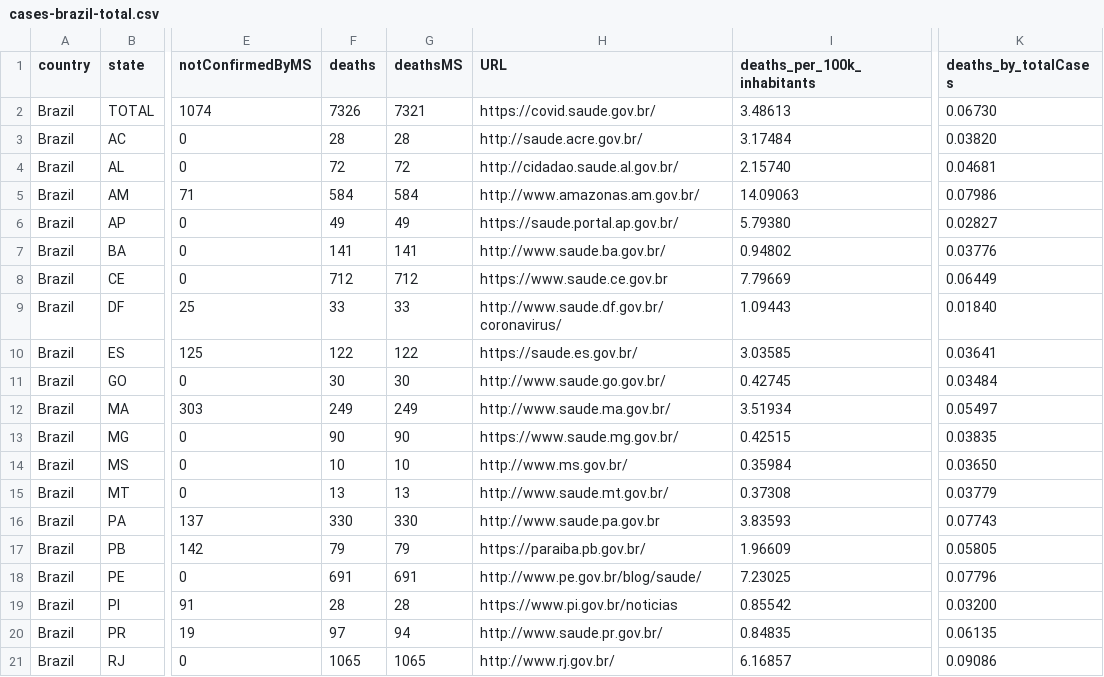
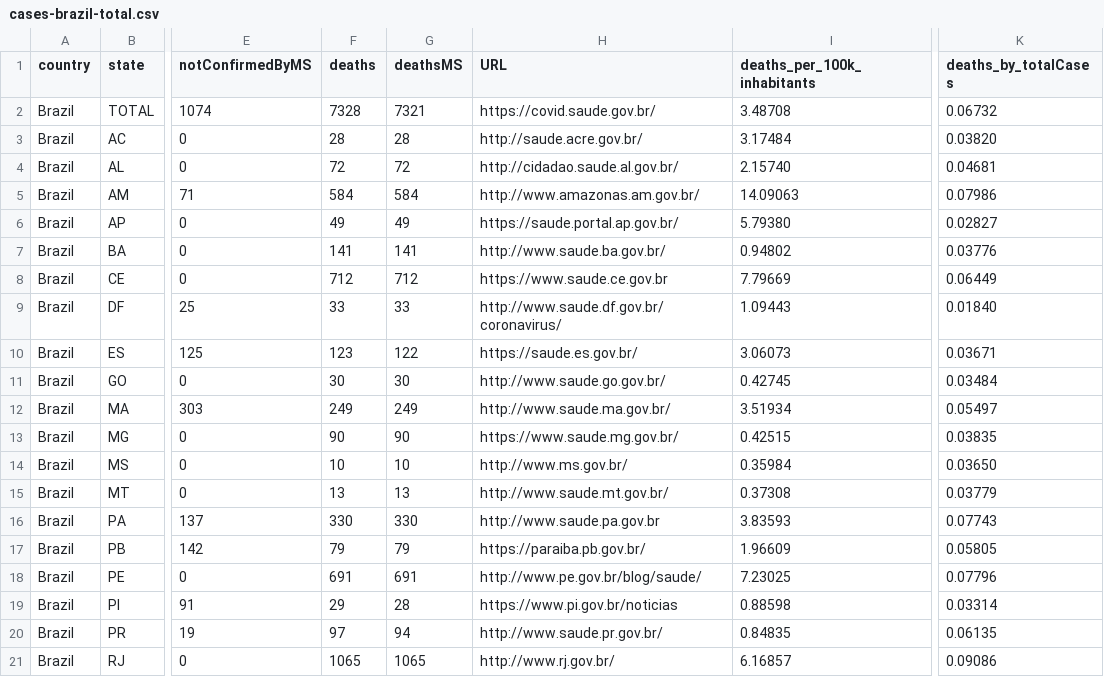
Before and after one commit to vdilego/covid19br, a CSV file: cases-brazil-total.csv, drawn as a sheet; only a part is shown, gaps mark what is left out; the diff names each change by its address in the sheet, - before the commit and + after, or states it on an @@ line.

```diff
--- a/cases-brazil-total.csv
+++ b/cases-brazil-total.csv
-F2 (deaths): 7326
+F2 (deaths): 7328
-I2 (deaths_per_100k_inhabitants): 3.48613
+I2 (deaths_per_100k_inhabitants): 3.48708
-K2 (deaths_by_totalCases): 0.06730
+K2 (deaths_by_totalCases): 0.06732
-F10 (deaths): 122
+F10 (deaths): 123
-I10 (deaths_per_100k_inhabitants): 3.03585
+I10 (deaths_per_100k_inhabitants): 3.06073
-K10 (deaths_by_totalCases): 0.03641
+K10 (deaths_by_totalCases): 0.03671
-F19 (deaths): 28
+F19 (deaths): 29
-I19 (deaths_per_100k_inhabitants): 0.85542
+I19 (deaths_per_100k_inhabitants): 0.88598
-K19 (deaths_by_totalCases): 0.03200
+K19 (deaths_by_totalCases): 0.03314
```
Also changed, not shown: cases-brazil-cities.csv, cases-brazil-states.csv, 5 other files.
